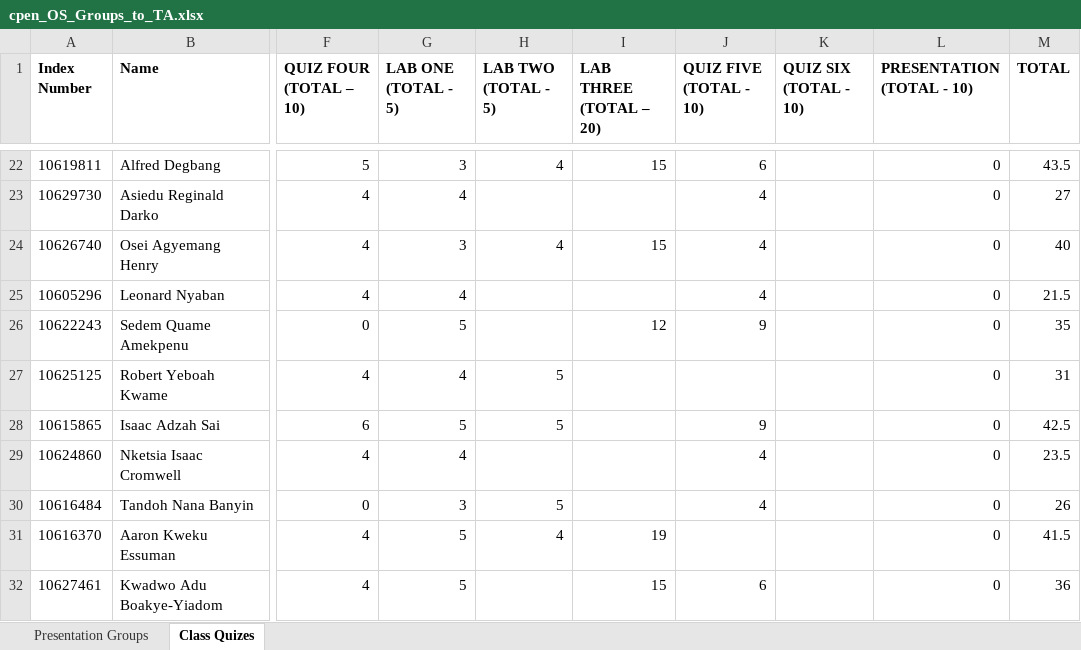
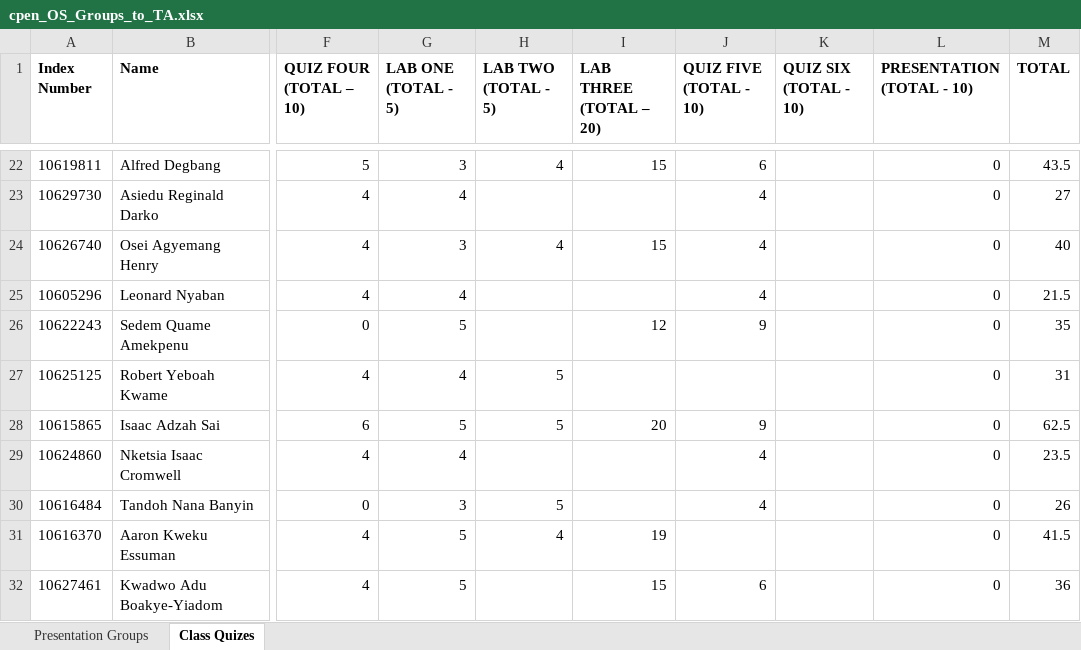
Before and after one commit to bluedistro/os-assessment, an Excel workbook: cpen_OS_Groups_to_TA.xlsx, sheet Class Quizes, drawn as a sheet; only a part is shown, gaps mark what is left out; values as stored, in another font and other column widths than the file's, no borders; the diff names each change by its address in the sheet, - before the commit and + after, or states it on an @@ line.

```diff
--- a/cpen_OS_Groups_to_TA.xlsx (sheet Class Quizes)
+++ b/cpen_OS_Groups_to_TA.xlsx (sheet Class Quizes)
-I28 (LAB THREE (TOTAL – 20)): (empty)
+I28 (LAB THREE (TOTAL – 20)): 20
-M28 (TOTAL): 42.5
+M28 (TOTAL): 62.5
```
Also changed, not shown: 2 other files.
